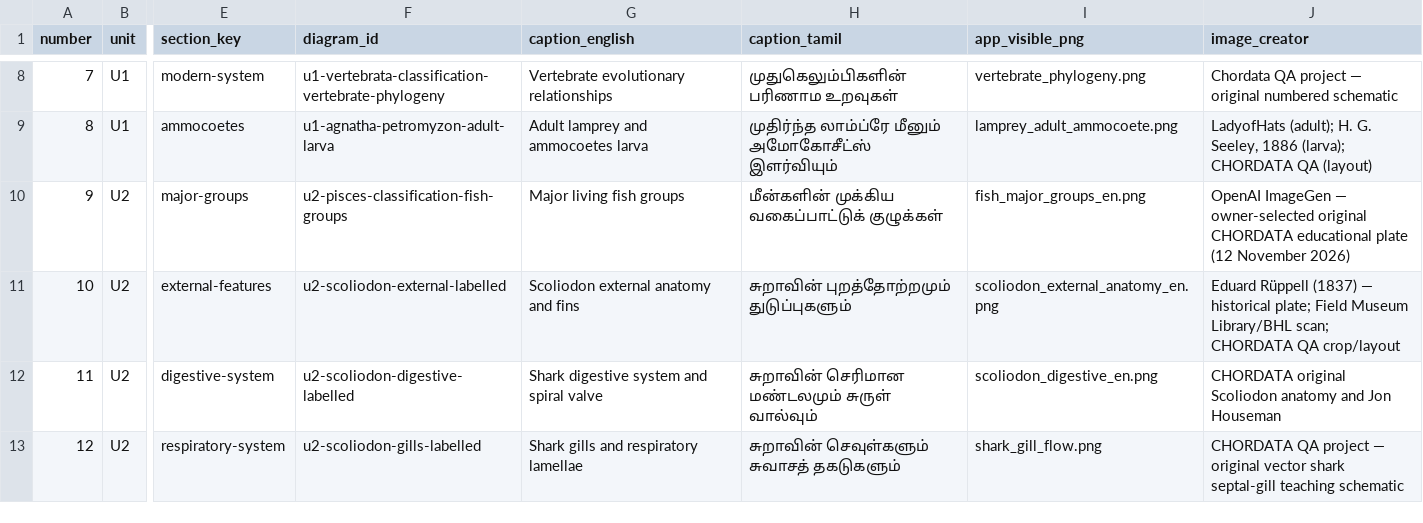
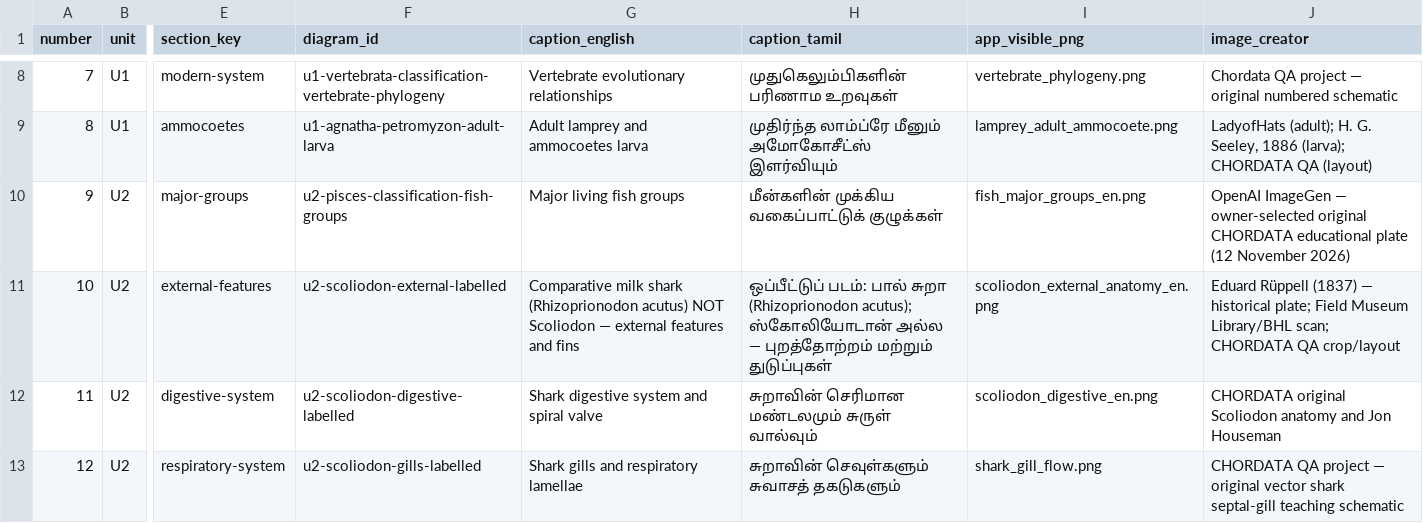
Before and after one commit to rameshgascngl-create/Chordata, a CSV file: docs/FIGURE_REVIEW_REGISTER_64.csv, drawn as a sheet; only a part is shown, gaps mark what is left out; the diff names each change by its address in the sheet, - before the commit and + after, or states it on an @@ line.

Commit message:
academic(review register): align milk-shark comparative figure captions with app

```diff
--- a/docs/FIGURE_REVIEW_REGISTER_64.csv
+++ b/docs/FIGURE_REVIEW_REGISTER_64.csv
-G11 (caption_english): Scoliodon external anatomy and fins
+G11 (caption_english): Comparative milk shark (Rhizoprionodon acutus) NOT Scoliodon — external features and fins
-H11 (caption_tamil): சுறாவின் புறத்தோற்றமும் துடுப்புகளும்
+H11 (caption_tamil): ஒப்பீட்டுப் படம்: பால் சுறா (Rhizoprionodon acutus); ஸ்கோலியோடான் அல்ல — புறத்தோற்றம் மற்றும் துடுப்புகள்
```
